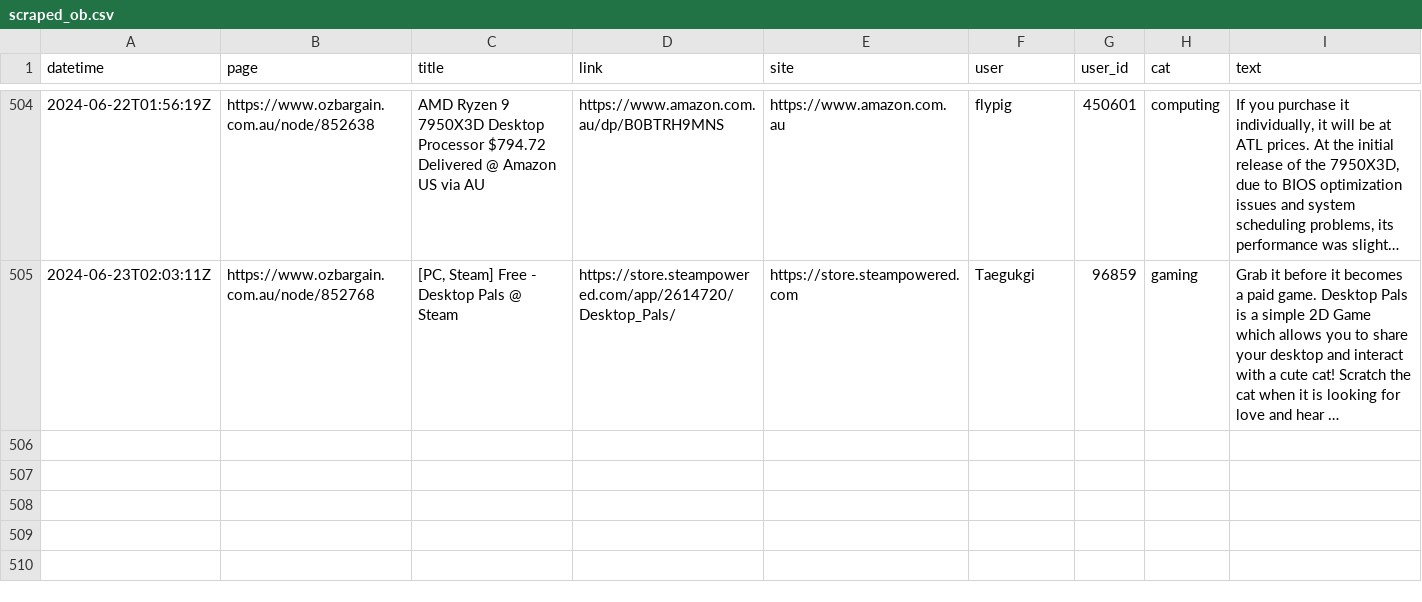
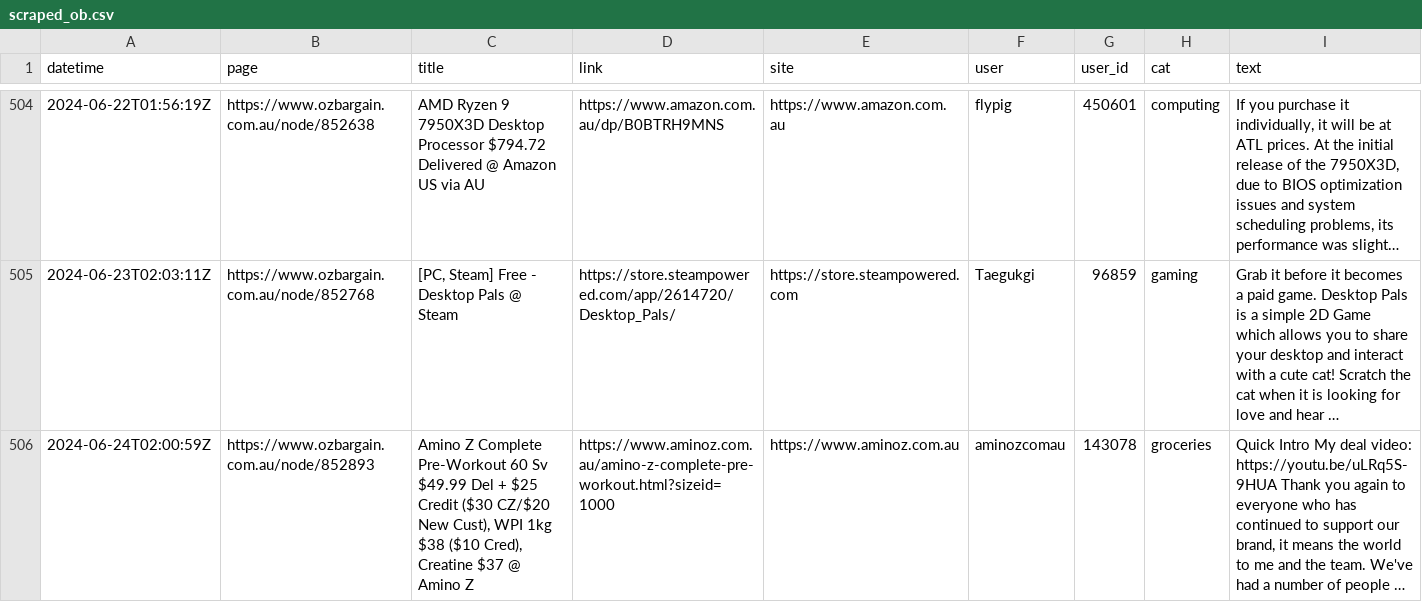
Before and after one commit to ntworthk/car-loans, a CSV file: data/scraped_ob.csv, drawn as a sheet; only a part is shown, gaps mark what is left out; long unchanged cells end in ….

Commit message:
refreshing data

```diff
--- a/data/scraped_ob.csv
+++ b/data/scraped_ob.csv
@@ -505 +505,2 @@ datetime,page,title,link,site,user,user_id,cat,text
 2024-06-23T02:03:11Z,https://www.ozbargain.com.au/node/852768,"[PC, Steam] Free - Desktop Pals @ Steam",https://store.steampowered.com/app/2614720/Desktop_Pals/,https://store.steampowered.com,Taegukgi,96859,gaming,Grab it before it becomes a paid game. Desktop Pals is a simple 2D Game which allows you to share your desktop and interact with a cute cat! Scratch the cat when it is looking for love and hear …
+2024-06-24T02:00:59Z,https://www.ozbargain.com.au/node/852893,"Amino Z Complete Pre-Workout 60 Sv $49.99 Del + $25 Credit ($30 CZ/$20 New Cust), WPI 1kg $38 ($10 Cred), Creatine $37 @ Amino Z",https://www.aminoz.com.au/amino-z-complete-pre-workout.html?sizeid=1000,https://www.aminoz.com.au,aminozcomau,143078,groceries,"Quick Intro My deal video: https://youtu.be/uLRq5S-9HUA Thank you again to everyone who has continued to support our brand, it means the world to me and the team. We've had a number of people …"
```
Also changed, not shown: 12 other files.
